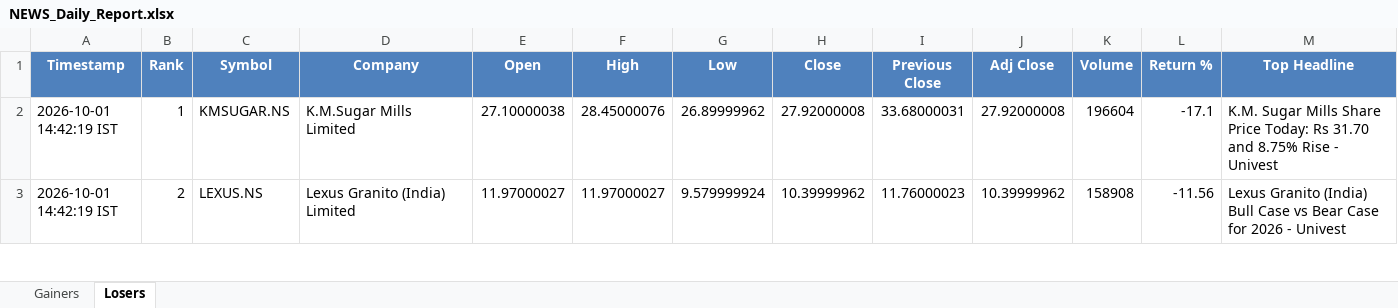
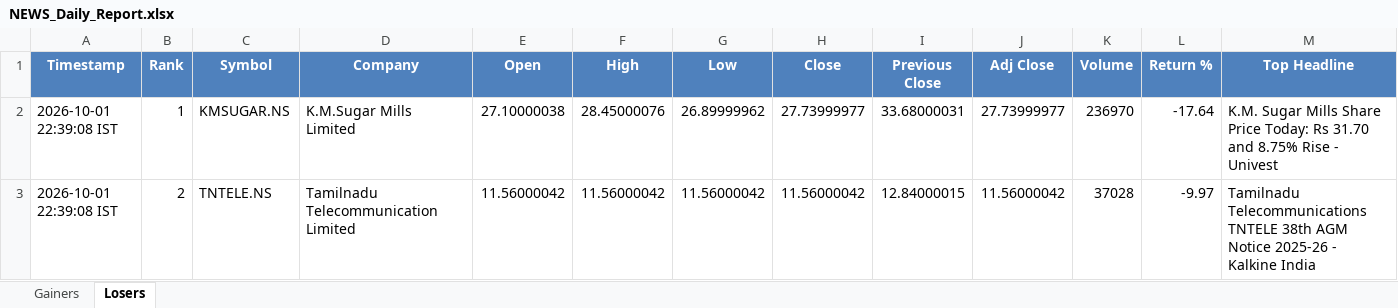
Before and after one commit to PavanSaiNekkala/News_Dividend_Fetcher, an Excel workbook: NEWS_Daily_Report/output/latest/NEWS_Daily_Report.xlsx, sheet Losers, drawn as a sheet; only a part is shown; values as stored, in another font and other column widths than the file's, no borders; the diff covers the shown part only; the diff names each change by its address in the sheet, - before the commit and + after, or states it on an @@ line.

```diff
--- a/NEWS_Daily_Report/output/latest/NEWS_Daily_Report.xlsx (sheet Losers)
+++ b/NEWS_Daily_Report/output/latest/NEWS_Daily_Report.xlsx (sheet Losers)
-A2:A3 (Timestamp): 2026-10-01 14:42:19 IST
+A2:A3 (Timestamp): 2026-10-01 22:39:08 IST
-H2 (Close): 27.92000008
+H2 (Close): 27.73999977
-J2 (Adj Close): 27.92000008
+J2 (Adj Close): 27.73999977
-K2 (Volume): 196604
+K2 (Volume): 236970
-L2 (Return %): -17.1
+L2 (Return %): -17.64
-C3 (Symbol): LEXUS.NS
+C3 (Symbol): TNTELE.NS
-D3 (Company): Lexus Granito (India) Limited
+D3 (Company): Tamilnadu Telecommunication Limited
-E3 (Open): 11.97000027
+E3 (Open): 11.56000042
-F3 (High): 11.97000027
+F3 (High): 11.56000042
-G3 (Low): 9.579999924
+G3 (Low): 11.56000042
-H3 (Close): 10.39999962
+H3 (Close): 11.56000042
-I3 (Previous Close): 11.76000023
+I3 (Previous Close): 12.84000015
-J3 (Adj Close): 10.39999962
+J3 (Adj Close): 11.56000042
-K3 (Volume): 158908
+K3 (Volume): 37028
-L3 (Return %): -11.56
+L3 (Return %): -9.97
-M3 (Top Headline): Lexus Granito (India) Bull Case vs Bear Case for 2026 - Univest
+M3 (Top Headline): Tamilnadu Telecommunications TNTELE 38th AGM Notice 2025-26 - Kalkine India
```
Also changed, not shown: 290 edited cells elsewhere in this sheet, sheet Gainers, NEWS_Daily_Report/output/history/NEWS_Daily_Report_History.xlsx.
